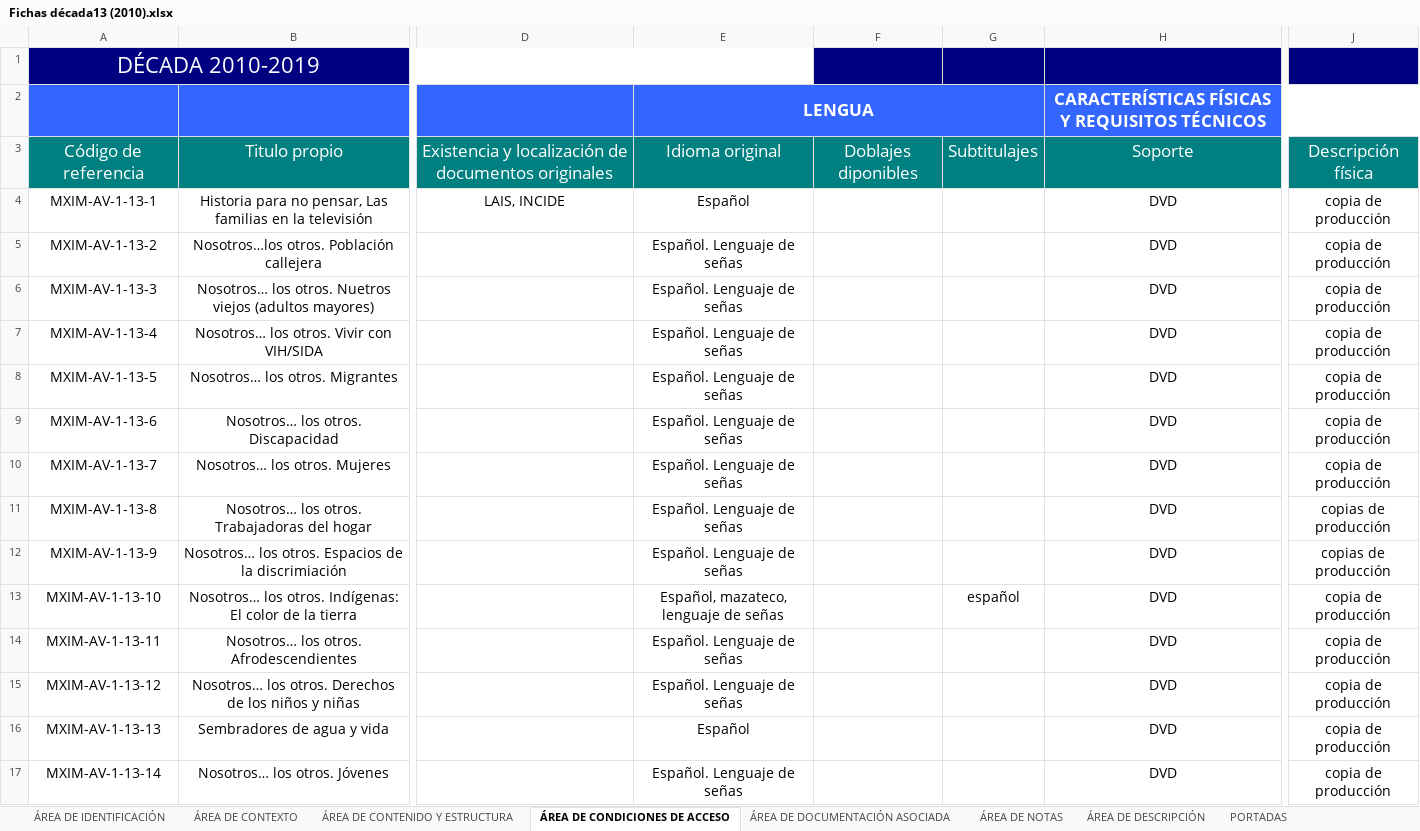
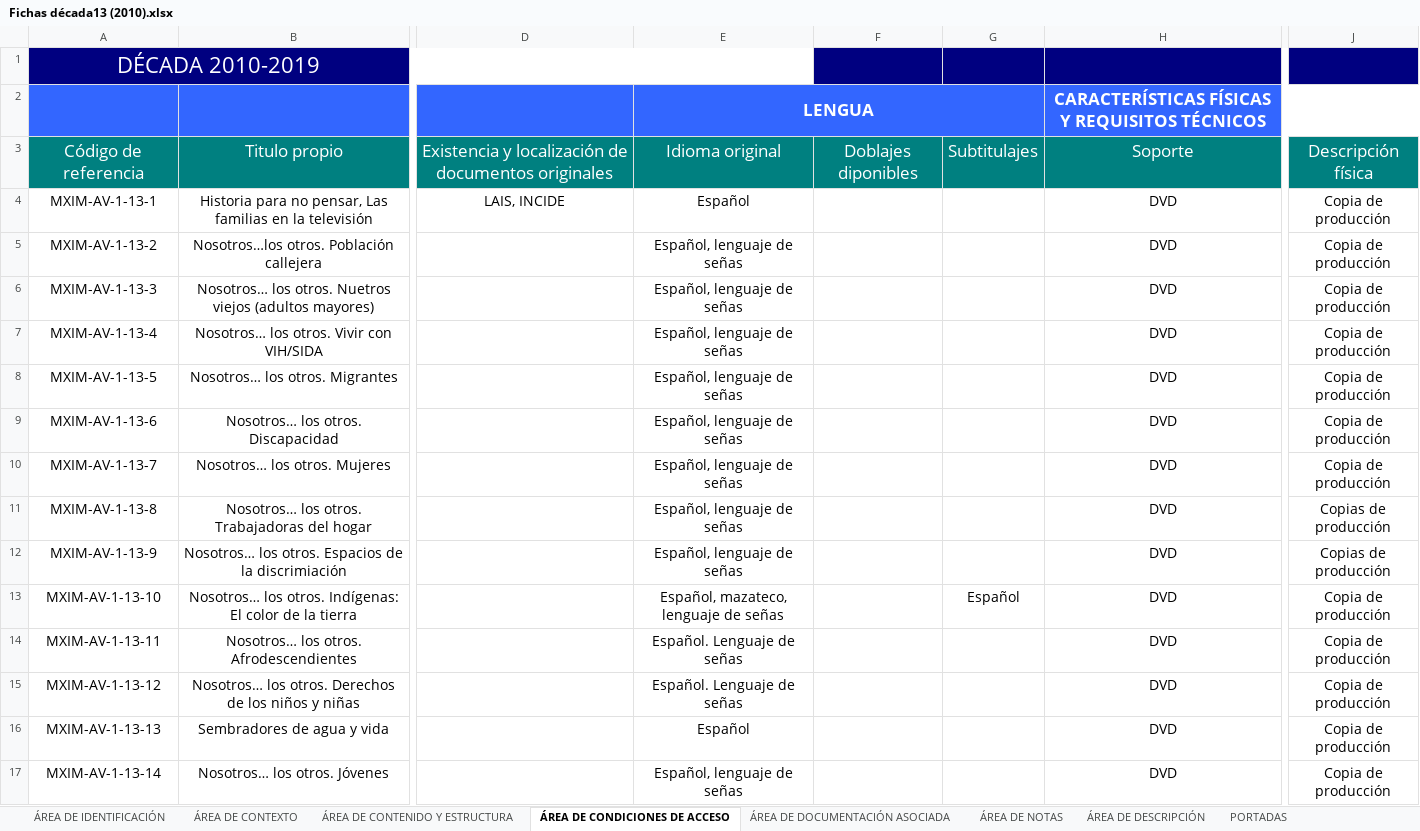
Before and after one commit to RodrigoRoy/lais-audiovisual, an Excel workbook: content/excel/Fichas década13 (2010).xlsx, sheet ÁREA DE CONDICIONES DE ACCESO, drawn as a sheet; only a part is shown, gaps mark what is left out; values as stored, in another font and other column widths than the file's, no borders; charts and pictures not drawn; the diff covers the shown part only; the diff names each change by its address in the sheet, - before the commit and + after, or states it on an @@ line.

Commit message:
corrección en longitud de campos y agregada la información de la década 13

```diff
--- a/content/excel/Fichas década13 (2010).xlsx (sheet ÁREA DE CONDICIONES DE ACCESO)
+++ b/content/excel/Fichas década13 (2010).xlsx (sheet ÁREA DE CONDICIONES DE ACCESO)
-J4:J10: copia de producción
+J4:J10: Copia de producción
-E5:E12: Español. Lenguaje de señas
+E5:E12: Español, lenguaje de señas
-J11:J12: copias de producción
+J11:J12: Copias de producción
-G13: español
+G13: Español
-J13:J17: copia de producción
+J13:J17: Copia de producción
-E17: Español. Lenguaje de señas
+E17: Español, lenguaje de señas
```
Also changed, not shown: 65 edited cells elsewhere in this sheet, sheet ÁREA DE CONTENIDO Y ESTRUCTURA, sheet ÁREA DE IDENTIFICACIÓN, sheet ÁREA DE DOCUMENTACIÓN ASOCIADA, sheet ÁREA DE NOTAS, sheet ÁREA DE DESCRIPCIÓN, sheet ÁREA DE CONTEXTO, 1 more sheet, 14 other files.
